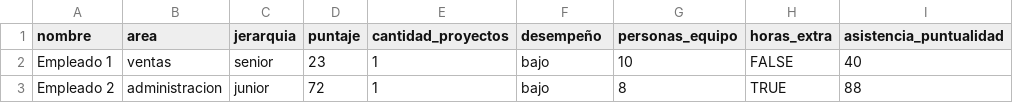
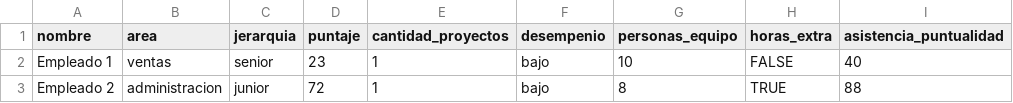
Before and after one commit to EzeAlfaro/azurepy, a CSV file: Regresion lineal/DataSet_para_predecir.csv, drawn as a sheet; only a part is shown.

```diff
--- a/Regresion lineal/DataSet_para_predecir.csv
+++ b/Regresion lineal/DataSet_para_predecir.csv
@@ -1,2 +1,2 @@
-nombre,area,jerarquia,puntaje,cantidad_proyectos,desempeño,personas_equipo,horas_extra,asistencia_puntualidad
+nombre,area,jerarquia,puntaje,cantidad_proyectos,desempenio,personas_equipo,horas_extra,asistencia_puntualidad
 Empleado 1,ventas,senior,23,1,bajo,10,FALSE,40
```
Also changed, not shown: Regresion lineal/DataSet_entrenamiento.csv, 4 other files.
